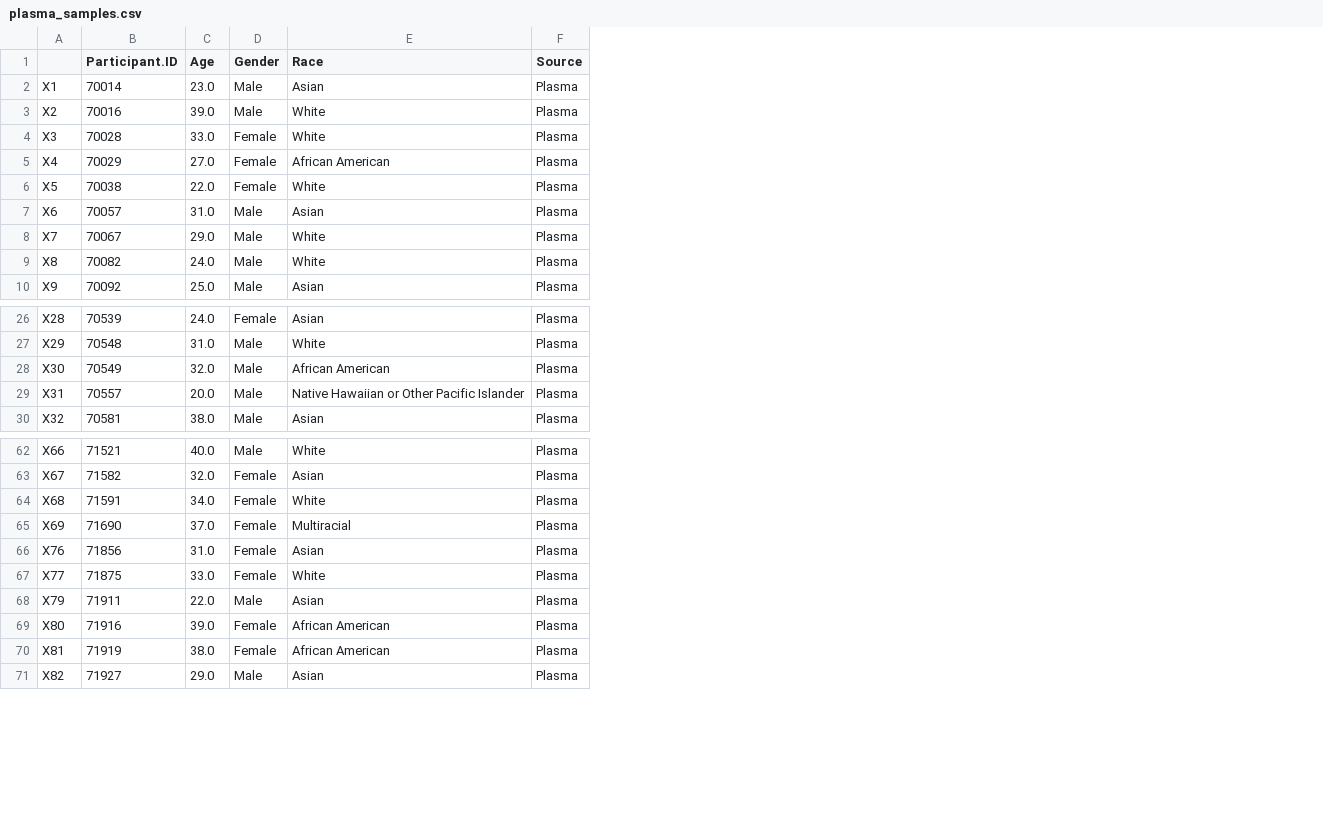
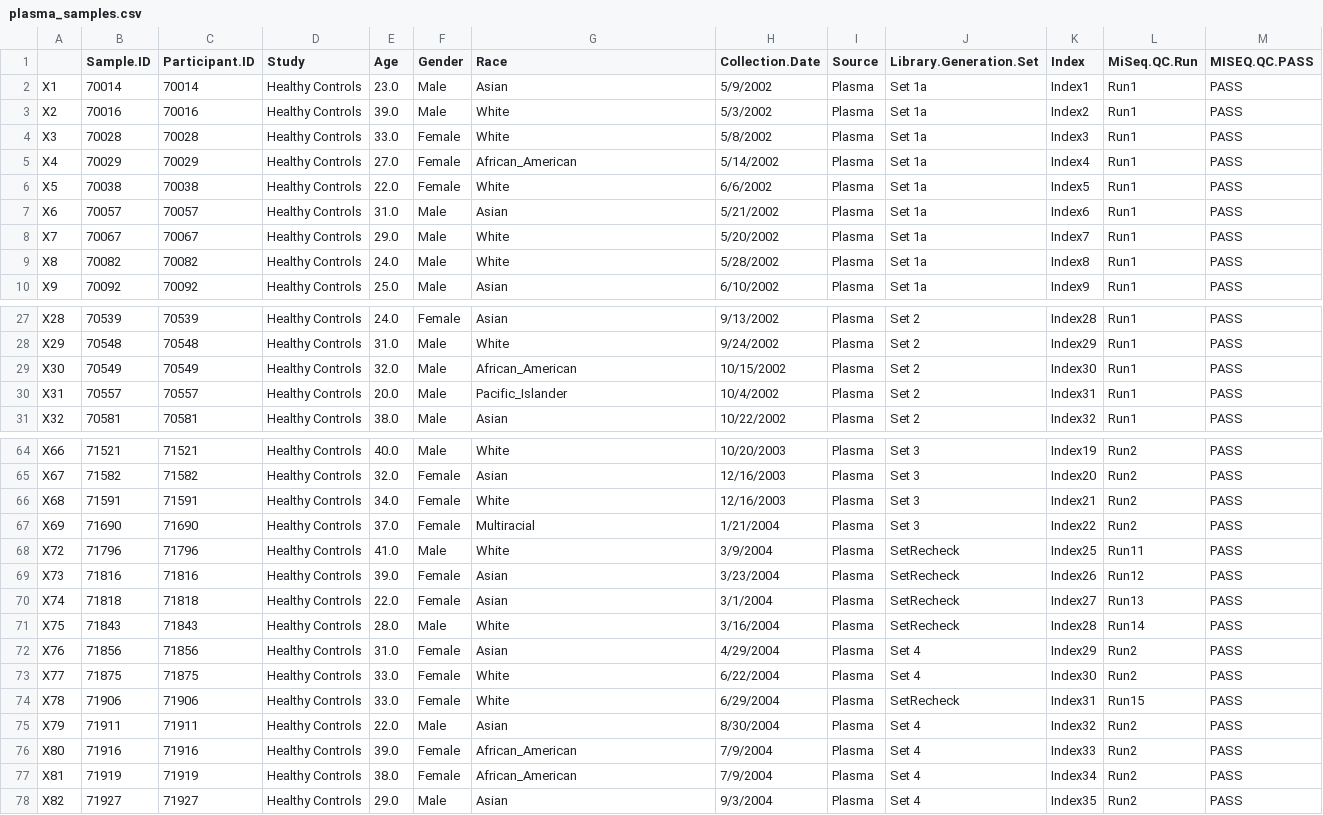
Before and after one commit to kelly-sovacool/miRNA-diff-expr, a CSV file: data/plasma_samples.csv, drawn as a sheet; only a part is shown, gaps mark what is left out; addresses are those after the commit; the diff covers the shown part only; the diff names each change by its address in the sheet, - before the commit and + after, or states it on an @@ line.

Commit message:
RUVSeq, edgeR, and visuals for plasma only

```diff
--- a/data/plasma_samples.csv
+++ b/data/plasma_samples.csv
+column B (Sample.ID), rows 2-10: 70014 | 70016 | 70028 | 70029 | 70038 | 70057 | 70067 | 70082 | 70092; rows 27-31: 70539 | 70548 | 70549 | 70557 | 70581; rows 64-67: 71521 | 71582 | 71591 | 71690; rows 72-73: 71856 | 71875; rows 75-78: 71911 | 71916 | 71919 | 71927
+column D (Study), rows 2-10: all Healthy Controls; rows 27-31: all Healthy Controls; rows 64-67: all Healthy Controls; rows 72-73: Healthy Controls | Healthy Controls; rows 75-78: all Healthy Controls
+column H (Collection.Date), rows 2-10: 5/9/2002 | 5/3/2002 | 5/8/2002 | 5/14/2002 | 6/6/2002 | 5/21/2002 | 5/20/2002 | 5/28/2002 | 6/10/2002; rows 27-31: 9/13/2002 | 9/24/2002 | 10/15/2002 | 10/4/2002 | 10/22/2002; rows 64-67: 10/20/2003 | 12/16/2003 | 12/16/2003 | 1/21/2004; rows 72-73: 4/29/2004 | 6/22/2004; rows 75-78: 8/30/2004 | 7/9/2004 | 7/9/2004 | 9/3/2004
+column J (Library.Generation.Set), rows 2-10: all Set 1a; rows 27-31: all Set 2; rows 64-67: all Set 3; rows 72-73: Set 4 | Set 4; rows 75-78: all Set 4
+column K (Index), rows 2-10: Index1 | Index2 | Index3 | Index4 | Index5 | Index6 | Index7 | Index8 | Index9; rows 27-31: Index28 | Index29 | Index30 | Index31 | Index32; rows 64-67: Index19 | Index20 | Index21 | Index22; rows 72-73: Index29 | Index30; rows 75-78: Index32 | Index33 | Index34 | Index35
+column L (MiSeq.QC.Run), rows 2-10: all Run1; rows 27-31: all Run1; rows 64-67: all Run2; rows 72-73: Run2 | Run2; rows 75-78: all Run2
+column M (MISEQ.QC.PASS), rows 2-10: all PASS; rows 27-31: all PASS; rows 64-67: all PASS; rows 72-73: PASS | PASS; rows 75-78: all PASS
-G5 (Race): African American
+G5 (Race): African_American
-G29 (Race): African American
+G29 (Race): African_American
-G30 (Race): Native Hawaiian or Other Pacific Islander
+G30 (Race): Pacific_Islander
@@ row 93 moved to row 68: X72 @@
@@ row 94 moved to row 69: X73 @@
@@ row 95 moved to row 70: X74 @@
@@ row 96 moved to row 71: X75 @@
@@ row 97 moved to row 74: X78 @@
-G76:G77 (Race): African American
+G76:G77 (Race): African_American
```
Also changed, not shown: 6 moved rows and 6 edited cells elsewhere in this file, 7 other files.
